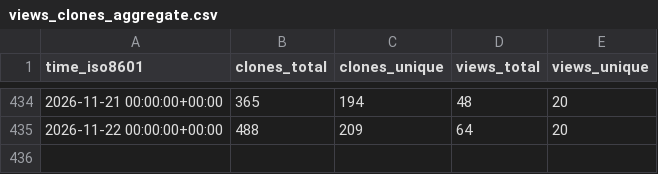
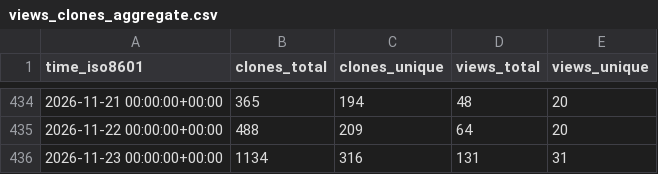
Before and after one commit to dynamia-ai/hami-analysis, a CSV file: Project-HAMi/HAMi-core/ghrs-data/views_clones_aggregate.csv, drawn as a sheet; only a part is shown, gaps mark what is left out; the diff names each change by its address in the sheet, - before the commit and + after, or states it on an @@ line.

```diff
--- a/Project-HAMi/HAMi-core/ghrs-data/views_clones_aggregate.csv
+++ b/Project-HAMi/HAMi-core/ghrs-data/views_clones_aggregate.csv
+row 436: 2026-11-23 00:00:00+00:00 | 1134 | 316 | 131 | 31
```
Also changed, not shown: 1 other file.
